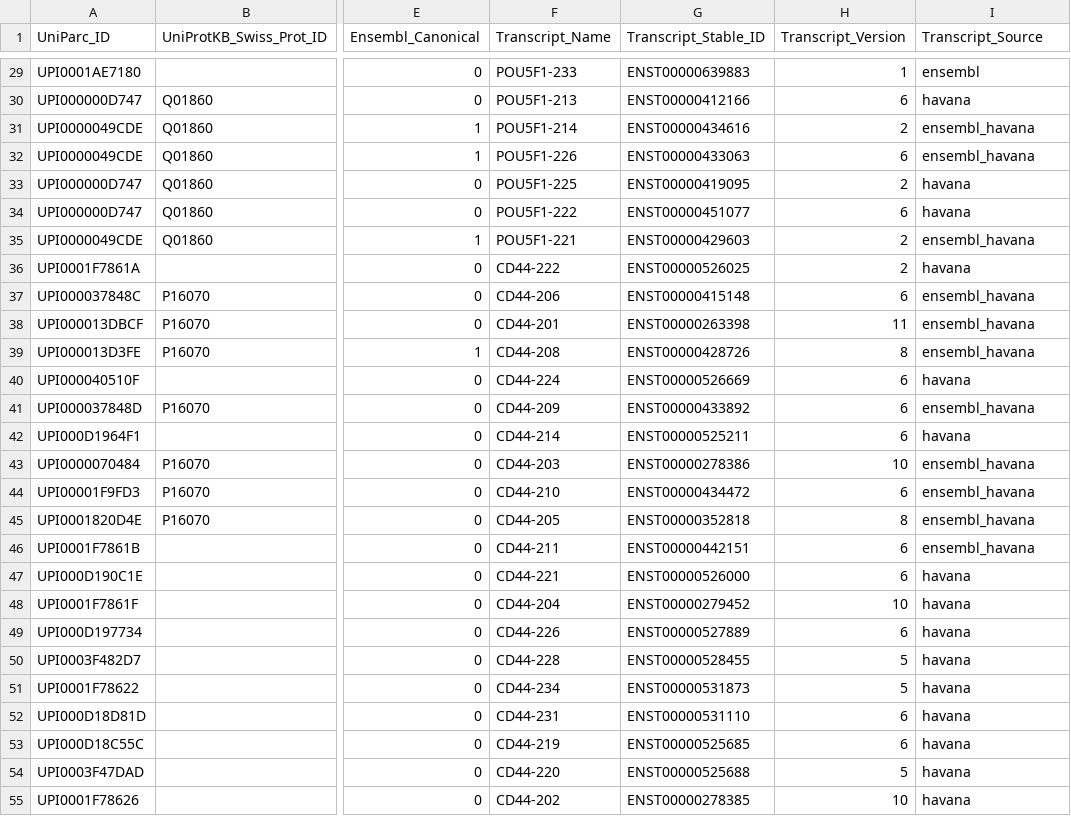
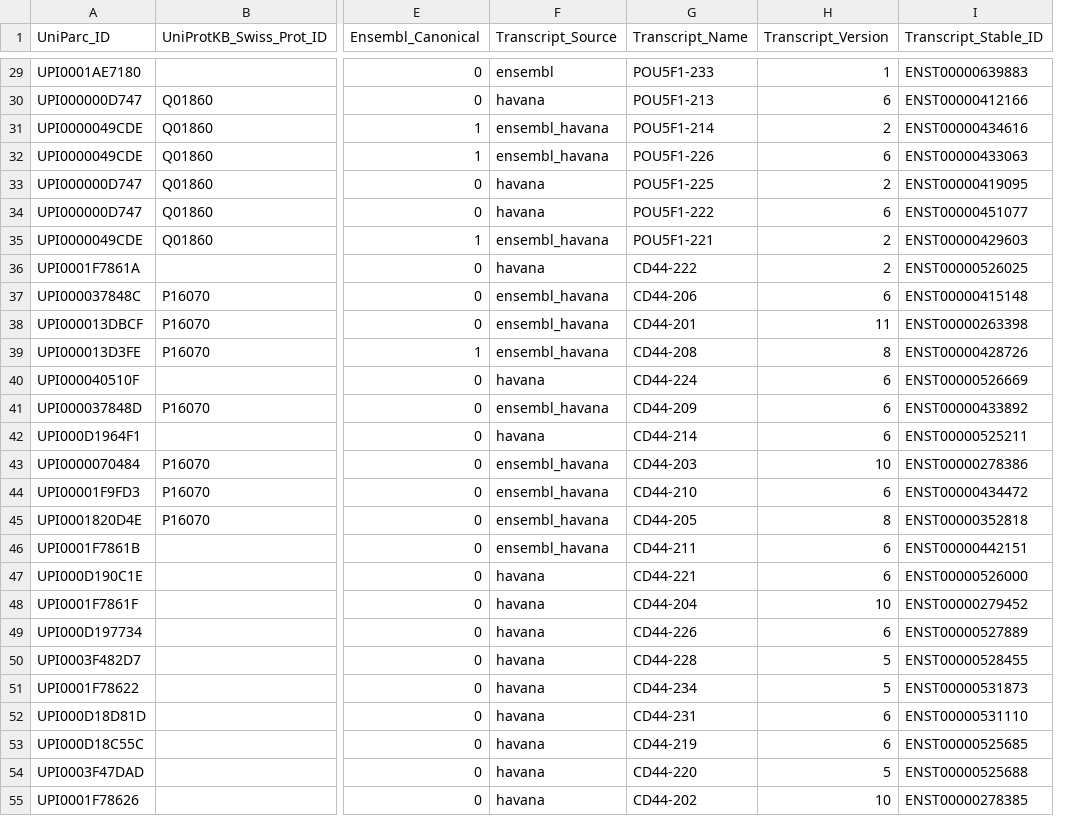
Before and after one commit to masvsal/WassermanGraphTF, a CSV file: current/data/entities/automated_gene_to_uniparc.csv, drawn as a sheet; only a part is shown, gaps mark what is left out; removed rows and columns are numbered as before the commit, all else as after; the diff covers the shown part only; the diff names each change by its address in the sheet, - before the commit and + after, or states it on an @@ line.

```diff
--- a/current/data/entities/automated_gene_to_uniparc.csv
+++ b/current/data/entities/automated_gene_to_uniparc.csv
+column F (Transcript_Source), rows 29-55: ensembl | havana | ensembl_havana | ensembl_havana | havana | havana | ensembl_havana | havana | ensembl_havana | ensembl_havana | ensembl_havana | havana | ensembl_havana | havana | ensembl_havana | ensembl_havana | ensembl_havana | ensembl_havana | havana | havana | havana | havana | havana | havana | havana | havana | havana
-column G (Transcript_Stable_ID), rows 29-55: ENST00000639883 | ENST00000412166 | ENST00000434616 | ENST00000433063 | ENST00000419095 | ENST00000451077 | ENST00000429603 | ENST00000526025 | ENST00000415148 | ENST00000263398 | ENST00000428726 | ENST00000526669 | ENST00000433892 | ENST00000525211 | ENST00000278386 | ENST00000434472 | ENST00000352818 | ENST00000442151 | ENST00000526000 | ENST00000279452 | ENST00000527889 | ENST00000528455 | ENST00000531873 | ENST00000531110 | ENST00000525685 | ENST00000525688 | ENST00000278385
-I1: Transcript_Source
+I1: Transcript_Stable_ID
-I29 (Transcript_Stable_ID): ensembl
+I29 (Transcript_Stable_ID): ENST00000639883
-I30 (Transcript_Stable_ID): havana
+I30 (Transcript_Stable_ID): ENST00000412166
-I31 (Transcript_Stable_ID): ensembl_havana
+I31 (Transcript_Stable_ID): ENST00000434616
-I32 (Transcript_Stable_ID): ensembl_havana
+I32 (Transcript_Stable_ID): ENST00000433063
-I33 (Transcript_Stable_ID): havana
+I33 (Transcript_Stable_ID): ENST00000419095
-I34 (Transcript_Stable_ID): havana
+I34 (Transcript_Stable_ID): ENST00000451077
-I35 (Transcript_Stable_ID): ensembl_havana
+I35 (Transcript_Stable_ID): ENST00000429603
-I36 (Transcript_Stable_ID): havana
+I36 (Transcript_Stable_ID): ENST00000526025
-I37 (Transcript_Stable_ID): ensembl_havana
+I37 (Transcript_Stable_ID): ENST00000415148
-I38 (Transcript_Stable_ID): ensembl_havana
+I38 (Transcript_Stable_ID): ENST00000263398
-I39 (Transcript_Stable_ID): ensembl_havana
+I39 (Transcript_Stable_ID): ENST00000428726
-I40 (Transcript_Stable_ID): havana
+I40 (Transcript_Stable_ID): ENST00000526669
-I41 (Transcript_Stable_ID): ensembl_havana
+I41 (Transcript_Stable_ID): ENST00000433892
-I42 (Transcript_Stable_ID): havana
+I42 (Transcript_Stable_ID): ENST00000525211
-I43 (Transcript_Stable_ID): ensembl_havana
+I43 (Transcript_Stable_ID): ENST00000278386
-I44 (Transcript_Stable_ID): ensembl_havana
+I44 (Transcript_Stable_ID): ENST00000434472
-I45 (Transcript_Stable_ID): ensembl_havana
+I45 (Transcript_Stable_ID): ENST00000352818
-I46 (Transcript_Stable_ID): ensembl_havana
+I46 (Transcript_Stable_ID): ENST00000442151
-I47 (Transcript_Stable_ID): havana
+I47 (Transcript_Stable_ID): ENST00000526000
-I48 (Transcript_Stable_ID): havana
+I48 (Transcript_Stable_ID): ENST00000279452
-I49 (Transcript_Stable_ID): havana
+I49 (Transcript_Stable_ID): ENST00000527889
-I50 (Transcript_Stable_ID): havana
+I50 (Transcript_Stable_ID): ENST00000528455
-I51 (Transcript_Stable_ID): havana
+I51 (Transcript_Stable_ID): ENST00000531873
-I52 (Transcript_Stable_ID): havana
+I52 (Transcript_Stable_ID): ENST00000531110
-I53 (Transcript_Stable_ID): havana
+I53 (Transcript_Stable_ID): ENST00000525685
-I54 (Transcript_Stable_ID): havana
+I54 (Transcript_Stable_ID): ENST00000525688
-I55 (Transcript_Stable_ID): havana
+I55 (Transcript_Stable_ID): ENST00000278385
```
Also changed, not shown: 32 edited cells elsewhere in this file, current/data/gene_annotations/jaspar_TF_Class_Family.csv, current/data/gene_annotations/jaspar_TF_PFM.csv, 7 other files.
